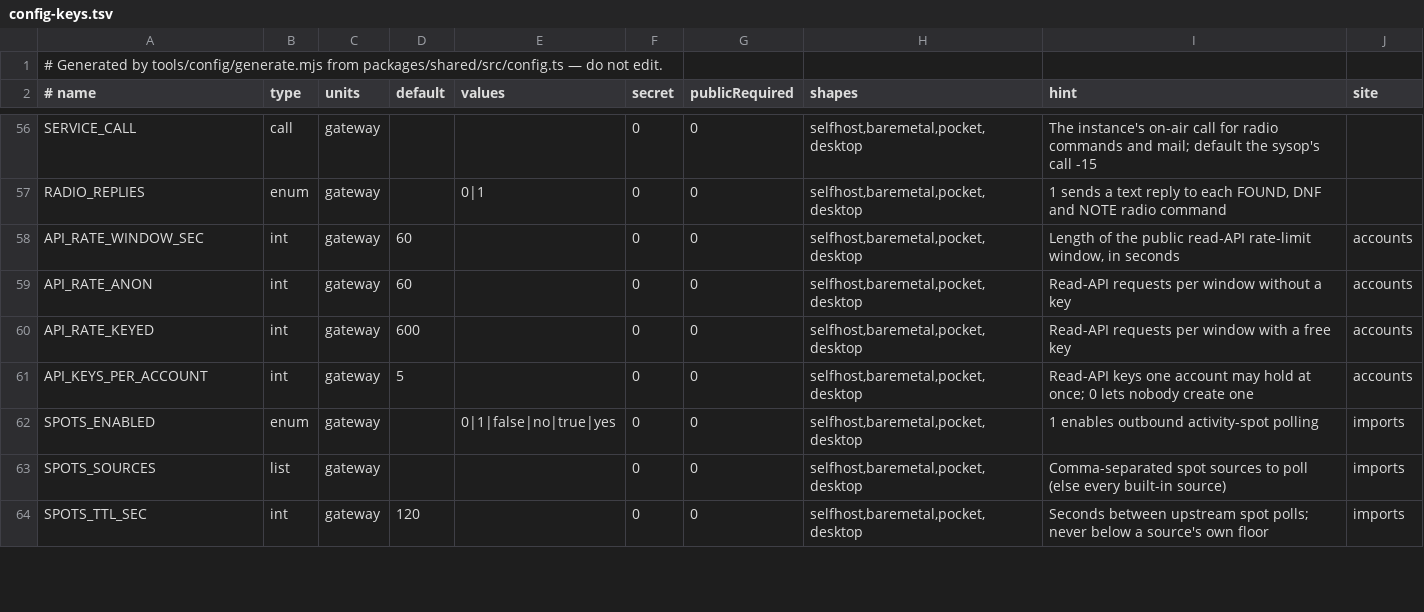
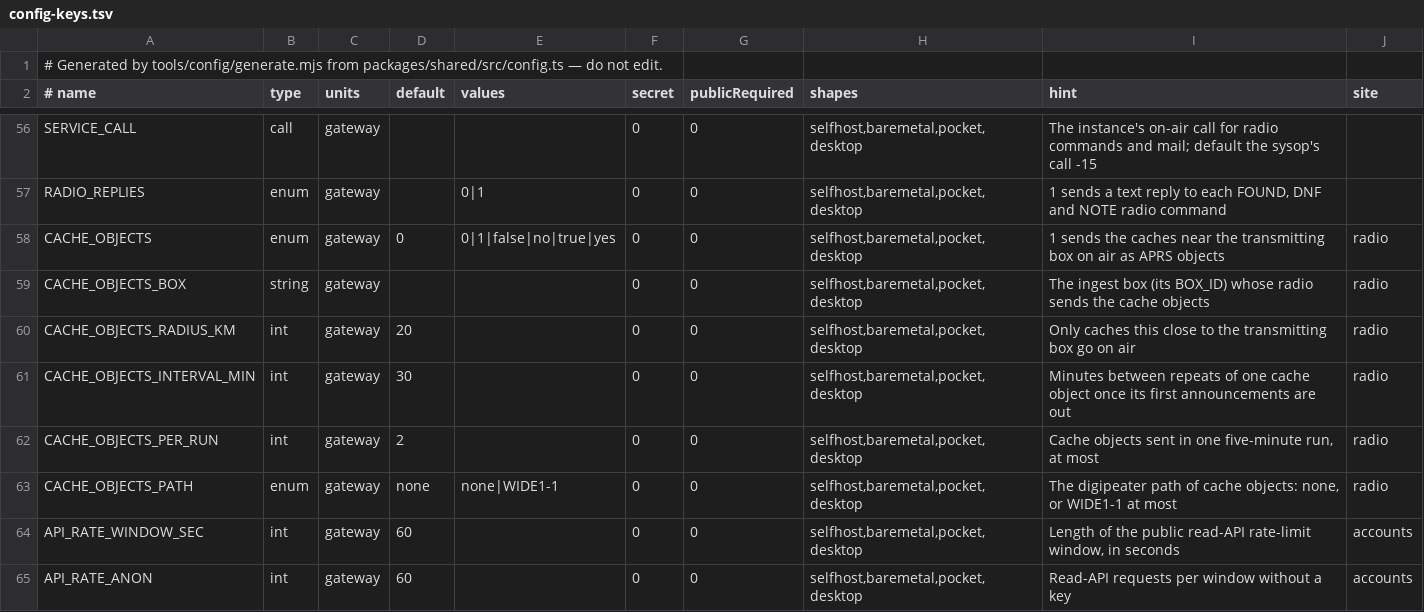
Before and after one commit to apachler/aprscaching, a TSV file: deploy/lib/config-keys.tsv, drawn as a sheet; only a part is shown, gaps mark what is left out; the shorter side is filled out with more unchanged rows.

Commit message:
feat(radio): send nearby caches on air as APRS objects
An opt-in, sysop-gated instance setting sends the active, public caches within a radius of the transmitting ingest box as APRS objects with the point-of-interest symbol (\i), from the control-verified service call, through the box-command transmit path and the box's own gates. New or changed objects decay to a 30-minute-or-slower rate, a run sends a few at most, the path is none or WIDE1-1, and a cache that leaves the set is killed three times. Objects never go to APRS-IS from the gateway.

encodeAprsObject (compressed position, live or killed, DHM zulu) joins packages/aprs, and \i is in the symbol catalog. An object or item heard back is no longer stored as its sender's position, so it is never find evidence.

Instance settings fold a group's details under its master switch while it is off.

Signed-off-by: Andreas Pachler <apachler@paan-systems.com>

```diff
--- a/deploy/lib/config-keys.tsv
+++ b/deploy/lib/config-keys.tsv
@@ -57,2 +57,8 @@ SERVICE_CALL	call	gateway			0	0	selfhost,baremetal,pocket,desktop	The instance's
 RADIO_REPLIES	enum	gateway		0|1	0	0	selfhost,baremetal,pocket,desktop	1 sends a text reply to each FOUND, DNF and NOTE radio command	
+CACHE_OBJECTS	enum	gateway	0	0|1|false|no|true|yes	0	0	selfhost,baremetal,pocket,desktop	1 sends the caches near the transmitting box on air as APRS objects	radio
+CACHE_OBJECTS_BOX	string	gateway			0	0	selfhost,baremetal,pocket,desktop	The ingest box (its BOX_ID) whose radio sends the cache objects	radio
+CACHE_OBJECTS_RADIUS_KM	int	gateway	20		0	0	selfhost,baremetal,pocket,desktop	Only caches this close to the transmitting box go on air	radio
+CACHE_OBJECTS_INTERVAL_MIN	int	gateway	30		0	0	selfhost,baremetal,pocket,desktop	Minutes between repeats of one cache object once its first announcements are out	radio
+CACHE_OBJECTS_PER_RUN	int	gateway	2		0	0	selfhost,baremetal,pocket,desktop	Cache objects sent in one five-minute run, at most	radio
+CACHE_OBJECTS_PATH	enum	gateway	none	none|WIDE1-1	0	0	selfhost,baremetal,pocket,desktop	The digipeater path of cache objects: none, or WIDE1-1 at most	radio
 API_RATE_WINDOW_SEC	int	gateway	60		0	0	selfhost,baremetal,pocket,desktop	Length of the public read-API rate-limit window, in seconds	accounts
```
Also changed, not shown: 33 other files.
